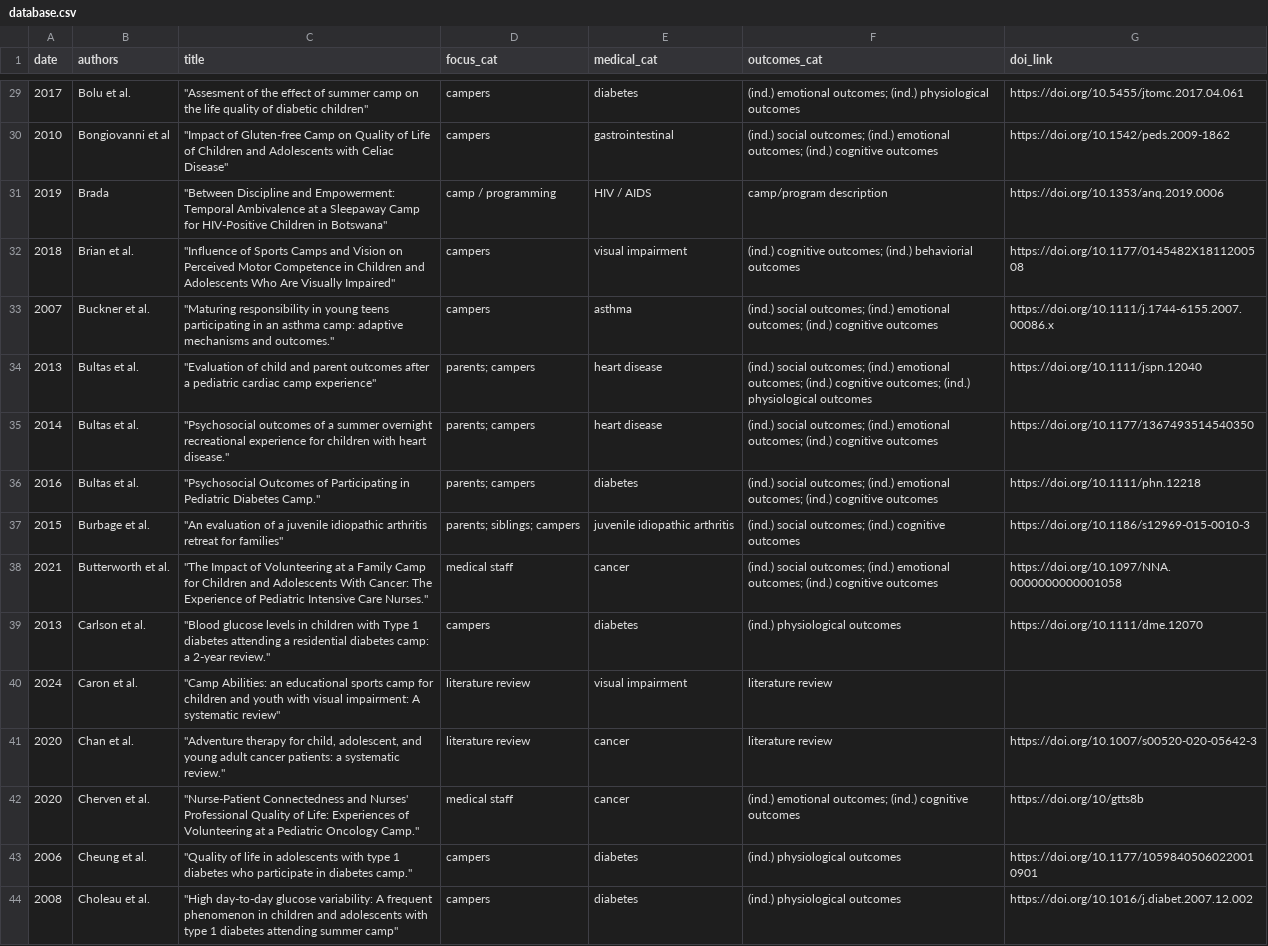
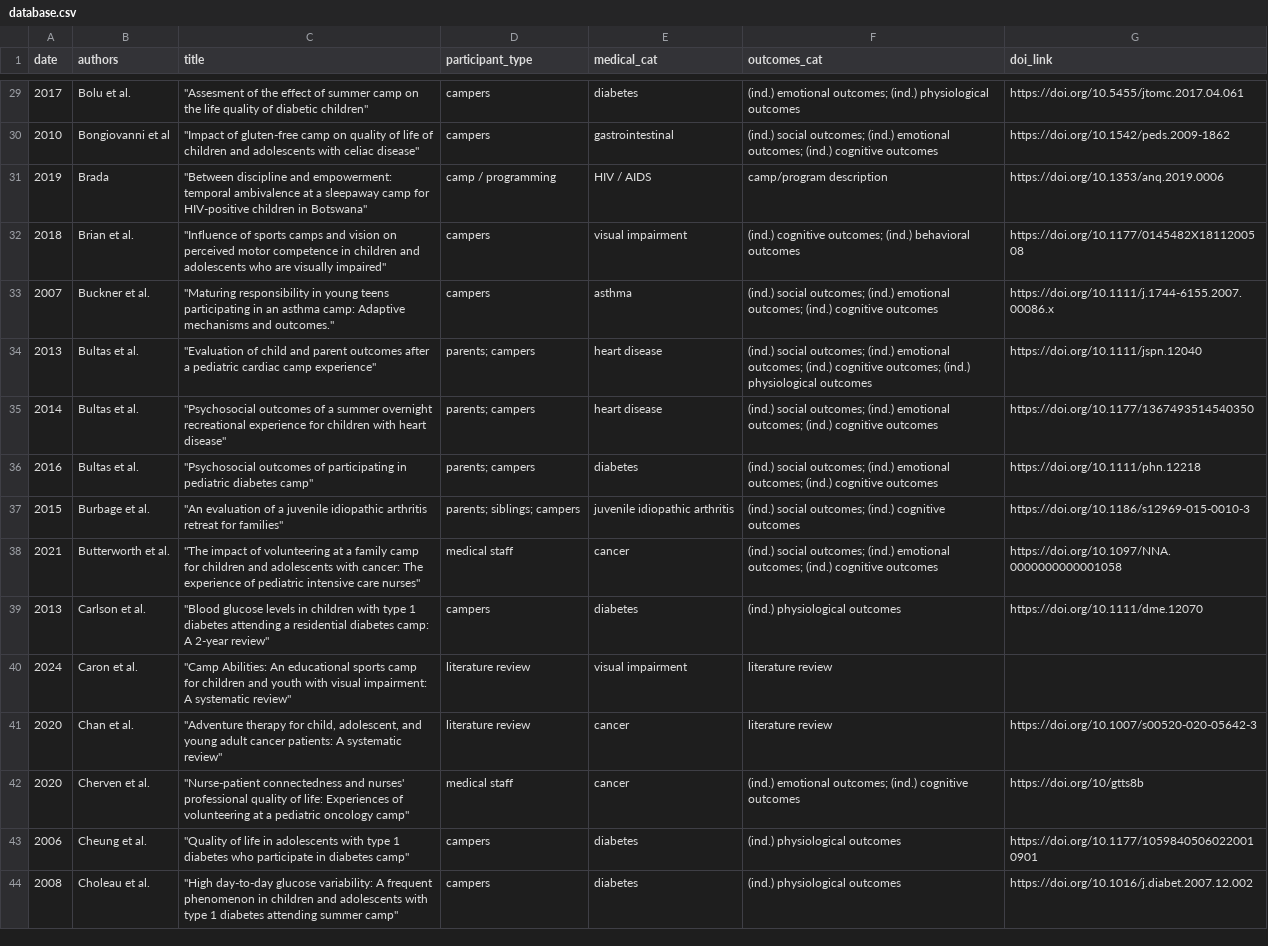
Before and after one commit to jonathangerth/jonathangerth.github.io, a CSV file: assets/database.csv, drawn as a sheet; only a part is shown, gaps mark what is left out; the diff covers the shown part only; the diff names each change by its address in the sheet, - before the commit and + after, or states it on an @@ line.

```diff
--- a/assets/database.csv
+++ b/assets/database.csv
-D1: focus_cat
+D1: participant_type
-C30 (title): "Impact of Gluten-free Camp on Quality of Life of Children and Adolescents with Celiac Disease"
+C30 (title): "Impact of gluten-free camp on quality of life of children and adolescents with celiac disease"
-C31 (title): "Between Discipline and Empowerment: Temporal Ambivalence at a Sleepaway Camp for HIV-Positive Children in Botswana"
+C31 (title): "Between discipline and empowerment: temporal ambivalence at a sleepaway camp for HIV-positive children in Botswana"
-C32 (title): "Influence of Sports Camps and Vision on Perceived Motor Competence in Children and Adolescents Who Are Visually Impaired"
+C32 (title): "Influence of sports camps and vision on perceived motor competence in children and adolescents who are visually impaired"
-F32 (outcomes_cat): …outcomes; (ind.) behaviorial outcomes
+F32 (outcomes_cat): …outcomes; (ind.) behavioral outcomes
-C33 (title): …asthma camp: adaptive mechanisms and…
+C33 (title): …asthma camp: Adaptive mechanisms and…
-C35 (title): …with heart disease."
+C35 (title): …with heart disease"
-C36 (title): "Psychosocial Outcomes of Participating in Pediatric Diabetes Camp."
+C36 (title): "Psychosocial outcomes of participating in pediatric diabetes camp"
-C38 (title): "The Impact of Volunteering at a Family Camp for Children and Adolescents With Cancer: The Experience of Pediatric Intensive Care Nurses."
+C38 (title): "The impact of volunteering at a family camp for children and adolescents with cancer: The experience of pediatric intensive care nurses"
-C39 (title): …children with Type 1 diabetes attending a residential diabetes camp: a 2-year review."
+C39 (title): …children with type 1 diabetes attending a residential diabetes camp: A 2-year review"
-C40 (title): "Camp Abilities: an educational sports…
+C40 (title): "Camp Abilities: An educational sports…
-C41 (title): …cancer patients: a systematic review."
+C41 (title): …cancer patients: A systematic review"
-C42 (title): "Nurse-Patient Connectedness and Nurses' Professional Quality of Life: Experiences of Volunteering at a Pediatric Oncology Camp."
+C42 (title): "Nurse-patient connectedness and nurses' professional quality of life: Experiences of volunteering at a pediatric oncology camp"
-C43 (title): …in diabetes camp."
+C43 (title): …in diabetes camp"
```
Also changed, not shown: 133 edited cells elsewhere in this file.
